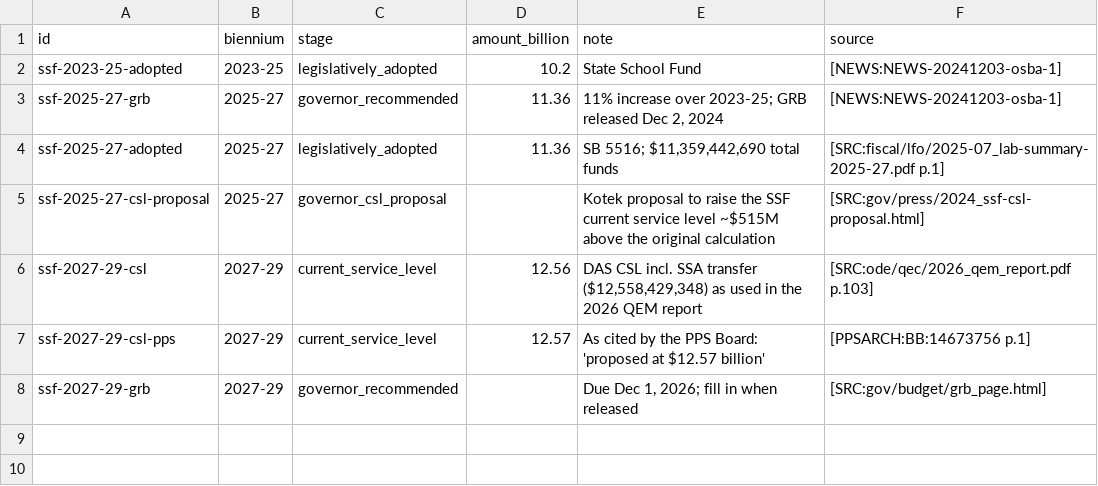
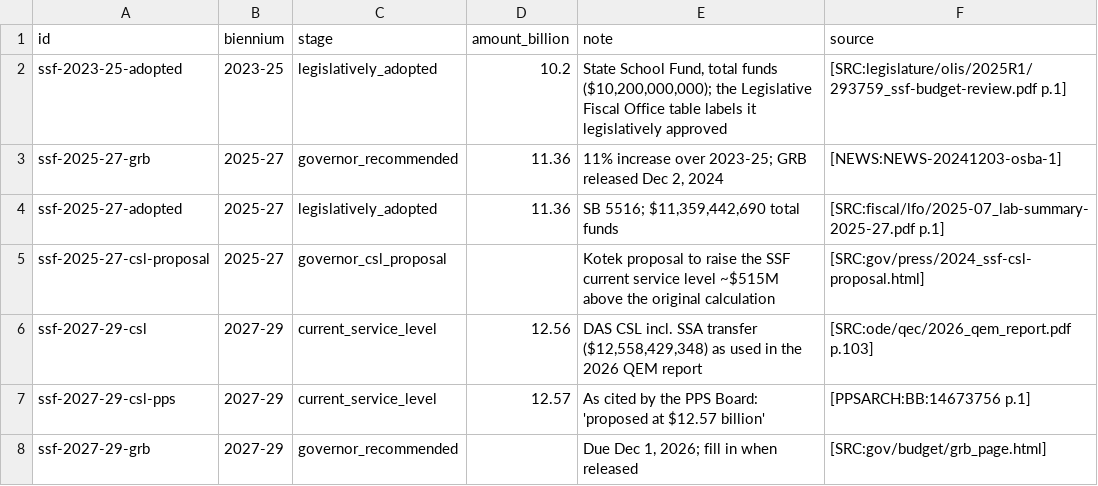
Before and after one commit to pietvanzoen/fund-oregon-schools, a CSV file: analysis/data/ssf_history.csv, drawn as a sheet.

```diff
--- a/analysis/data/ssf_history.csv
+++ b/analysis/data/ssf_history.csv
@@ -1,3 +1,3 @@
 id,biennium,stage,amount_billion,note,source
-ssf-2023-25-adopted,2023-25,legislatively_adopted,10.2,State School Fund,[NEWS:NEWS-20241203-osba-1]
+ssf-2023-25-adopted,2023-25,legislatively_adopted,10.2,"State School Fund, total funds ($10,200,000,000); the Legislative Fiscal Office table labels it legislatively approved",[SRC:legislature/olis/2025R1/293759_ssf-budget-review.pdf p.1]
 ssf-2025-27-grb,2025-27,governor_recommended,11.36,"11% increase over 2023-25; GRB released Dec 2, 2024",[NEWS:NEWS-20241203-osba-1]
```
Also changed, not shown: 4 other files.
